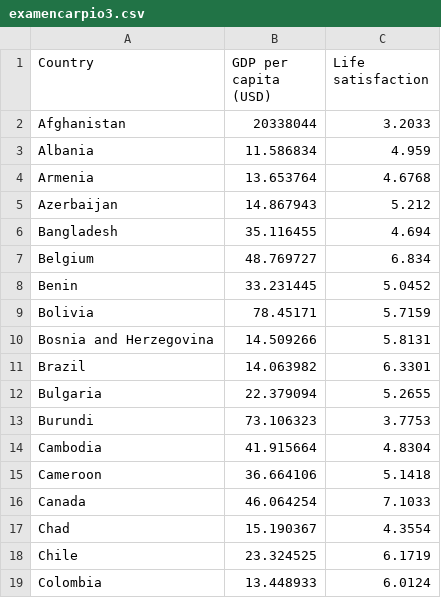
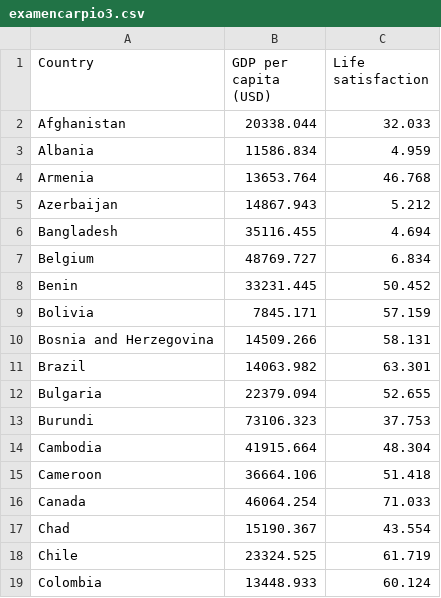
Before and after one commit to SteevenCar/examenscarpio, a CSV file: examencarpio3.csv, drawn as a sheet; only a part is shown; the diff covers the shown part only.

Commit message:
examenscarpio.csv

```diff
--- a/examencarpio3.csv
+++ b/examencarpio3.csv
@@ -1,19 +1,19 @@
 Country,GDP per capita (USD),Life satisfaction
-Afghanistan  ,20338044,3.2033
-Albania,11.586834,4.959
-Armenia,13.653764,4.6768
-Azerbaijan,14.867943,5.212
-Bangladesh,35.116455,4.694
-Belgium,48.769727,6.834
-Benin,33.231445,5.0452
-Bolivia,78.45171,5.7159
-Bosnia and Herzegovina,14.509266,5.8131
-Brazil,14.063982,6.3301
-Bulgaria,22.379094,5.2655
-Burundi,73.106323,3.7753
-Cambodia,41.915664,4.8304
-Cameroon,36.664106,5.1418
-Canada,46.064254,7.1033
-Chad,15.190367,4.3554
-Chile,23.324525,6.1719
-Colombia,13.448933,6.0124
+Afghanistan,20338.044,32.033
+Albania,11586.834,4.959
+Armenia,13653.764,46.768
+Azerbaijan,14867.943,5.212
+Bangladesh,35116.455,4.694
+Belgium,48769.727,6.834
+Benin,33231.445,50.452
+Bolivia,7845.171,57.159
+Bosnia and Herzegovina,14509.266,58.131
+Brazil,14063.982,63.301
+Bulgaria,22379.094,52.655
+Burundi,73106.323,37.753
+Cambodia,41915.664,48.304
+Cameroon,36664.106,51.418
+Canada,46064.254,71.033
+Chad,15190.367,43.554
+Chile,23324.525,61.719
+Colombia,13448.933,60.124
```
Also changed, not shown: 42 edited cells elsewhere in this file.
